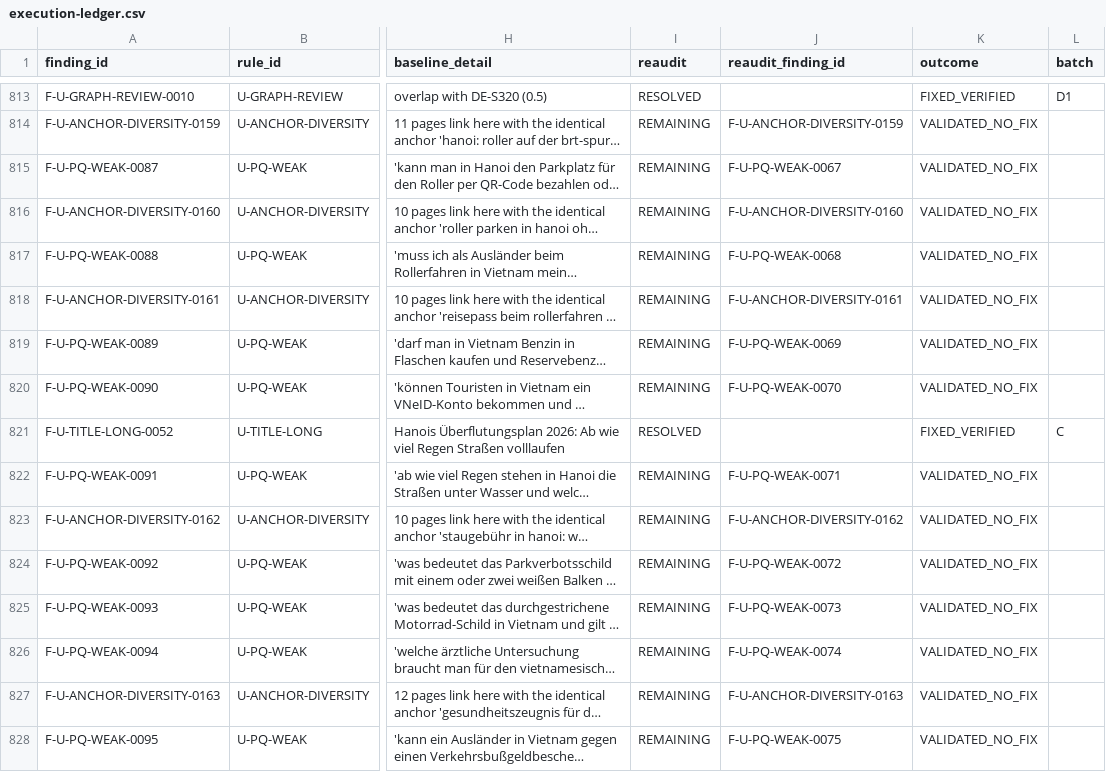
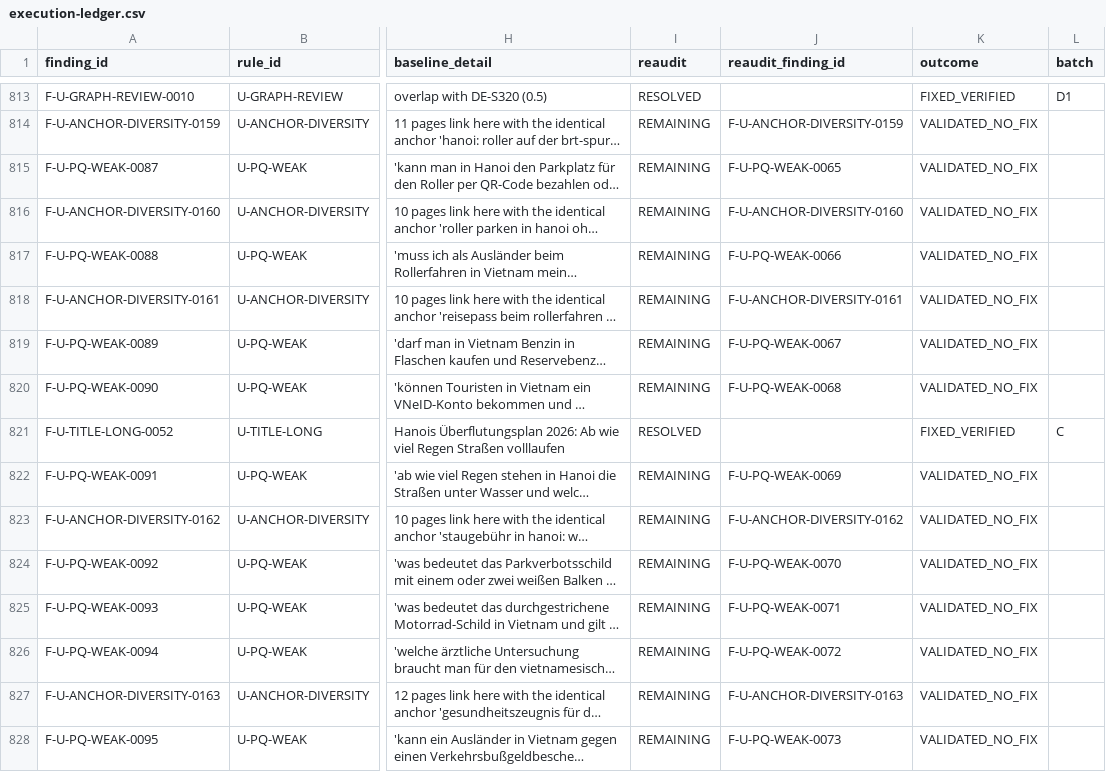
Before and after one commit to thuexemayhanoi/global, a CSV file: docs/seo-audit/execution/execution-ledger.csv, drawn as a sheet; only a part is shown, gaps mark what is left out; long unchanged cells end in …; the diff covers the shown part only; the diff names each change by its address in the sheet, - before the commit and + after, or states it on an @@ line.

```diff
--- a/docs/seo-audit/execution/execution-ledger.csv
+++ b/docs/seo-audit/execution/execution-ledger.csv
-J815 (reaudit_finding_id): F-U-PQ-WEAK-0067
+J815 (reaudit_finding_id): F-U-PQ-WEAK-0065
-J817 (reaudit_finding_id): F-U-PQ-WEAK-0068
+J817 (reaudit_finding_id): F-U-PQ-WEAK-0066
-J819 (reaudit_finding_id): F-U-PQ-WEAK-0069
+J819 (reaudit_finding_id): F-U-PQ-WEAK-0067
-J820 (reaudit_finding_id): F-U-PQ-WEAK-0070
+J820 (reaudit_finding_id): F-U-PQ-WEAK-0068
-J822 (reaudit_finding_id): F-U-PQ-WEAK-0071
+J822 (reaudit_finding_id): F-U-PQ-WEAK-0069
-J824 (reaudit_finding_id): F-U-PQ-WEAK-0072
+J824 (reaudit_finding_id): F-U-PQ-WEAK-0070
-J825 (reaudit_finding_id): F-U-PQ-WEAK-0073
+J825 (reaudit_finding_id): F-U-PQ-WEAK-0071
-J826 (reaudit_finding_id): F-U-PQ-WEAK-0074
+J826 (reaudit_finding_id): F-U-PQ-WEAK-0072
-J828 (reaudit_finding_id): F-U-PQ-WEAK-0075
+J828 (reaudit_finding_id): F-U-PQ-WEAK-0073
```
Also changed, not shown: 115 edited cells elsewhere in this file, docs/seo-audit/execution/task-ledger.csv, reports/seo/data/findings.csv, 30 other files.
